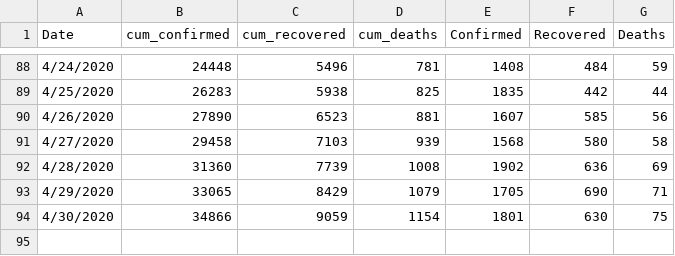
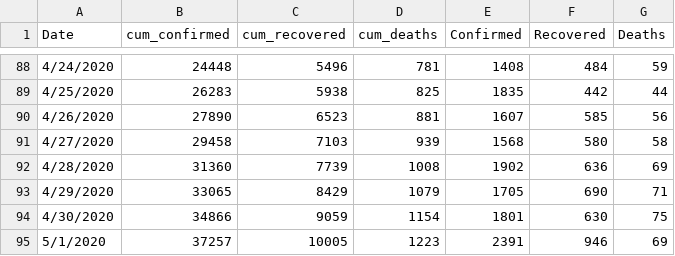
Before and after one commit to vishalgardas/Covid-Analysis, a CSV file: covid_India.csv, drawn as a sheet; only a part is shown, gaps mark what is left out; the diff names each change by its address in the sheet, - before the commit and + after, or states it on an @@ line.

```diff
--- a/covid_India.csv
+++ b/covid_India.csv
+row 95: 5/1/2020 | 37257 | 10005 | 1223 | 2391 | 946 | 69
```
Also changed, not shown: 1 other file.
